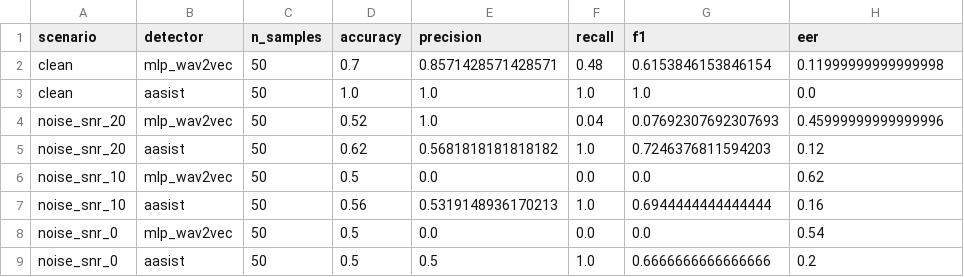
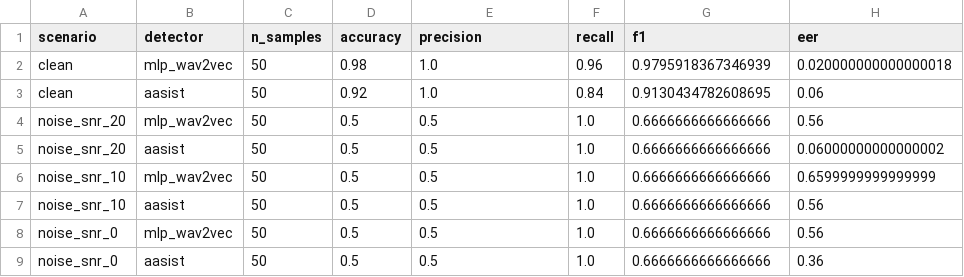
Before and after one commit to studie-e/Vietnamese-Audio-Deepfake-Detection, a CSV file: vispoofdb/experiments/noise_eval/noise_eval_summary_all_models.csv, drawn as a sheet; only a part is shown; the diff covers the shown part only.

```diff
--- a/vispoofdb/experiments/noise_eval/noise_eval_summary_all_models.csv
+++ b/vispoofdb/experiments/noise_eval/noise_eval_summary_all_models.csv
@@ -1,9 +1,9 @@
 scenario,detector,n_samples,accuracy,precision,recall,f1,eer
-clean,mlp_wav2vec,50,0.7,0.8571428571428571,0.48,0.6153846153846154,0.11999999999999998
-clean,aasist,50,1.0,1.0,1.0,1.0,0.0
-noise_snr_20,mlp_wav2vec,50,0.52,1.0,0.04,0.07692307692307693,0.45999999999999996
-noise_snr_20,aasist,50,0.62,0.5681818181818182,1.0,0.7246376811594203,0.12
-noise_snr_10,mlp_wav2vec,50,0.5,0.0,0.0,0.0,0.62
-noise_snr_10,aasist,50,0.56,0.5319148936170213,1.0,0.6944444444444444,0.16
-noise_snr_0,mlp_wav2vec,50,0.5,0.0,0.0,0.0,0.54
-noise_snr_0,aasist,50,0.5,0.5,1.0,0.6666666666666666,0.2
+clean,mlp_wav2vec,50,0.98,1.0,0.96,0.9795918367346939,0.020000000000000018
+clean,aasist,50,0.92,1.0,0.84,0.9130434782608695,0.06
+noise_snr_20,mlp_wav2vec,50,0.5,0.5,1.0,0.6666666666666666,0.56
+noise_snr_20,aasist,50,0.5,0.5,1.0,0.6666666666666666,0.06000000000000002
+noise_snr_10,mlp_wav2vec,50,0.5,0.5,1.0,0.6666666666666666,0.6599999999999999
+noise_snr_10,aasist,50,0.5,0.5,1.0,0.6666666666666666,0.56
+noise_snr_0,mlp_wav2vec,50,0.5,0.5,1.0,0.6666666666666666,0.56
+noise_snr_0,aasist,50,0.5,0.5,1.0,0.6666666666666666,0.36
```
Also changed, not shown: 38 edited cells elsewhere in this file, 21 other files.
